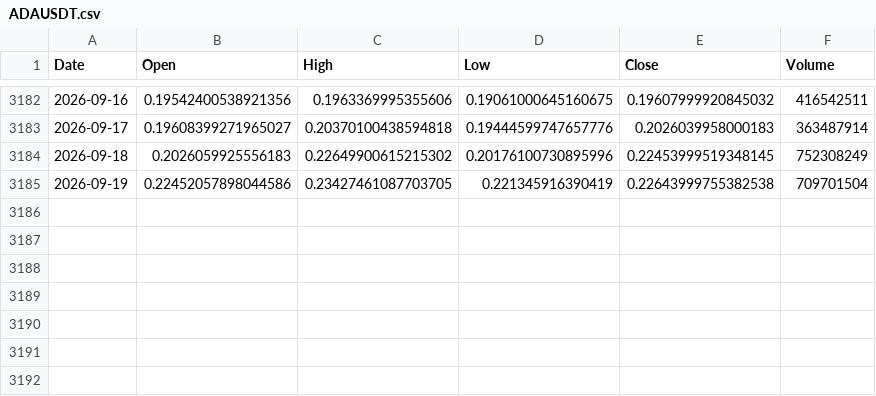
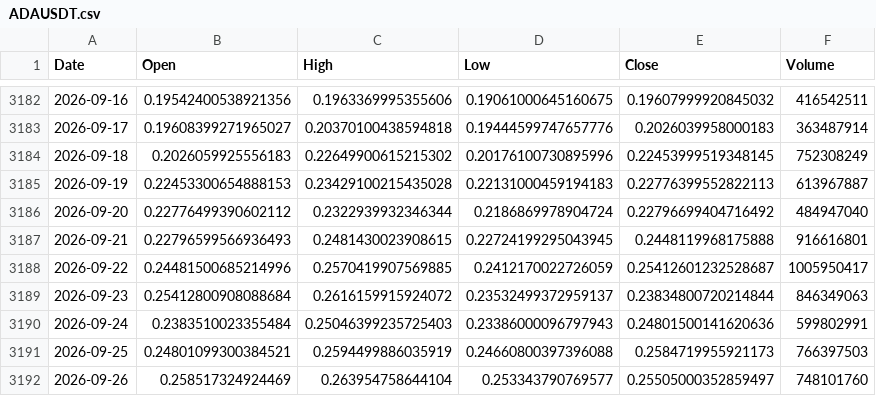
Before and after one commit to boonsamnapat-netizen/Napatb_1.1, a CSV file: data/real/crypto/ADAUSDT.csv, drawn as a sheet; only a part is shown, gaps mark what is left out.

```diff
--- a/data/real/crypto/ADAUSDT.csv
+++ b/data/real/crypto/ADAUSDT.csv
@@ -3184,2 +3184,9 @@ Date,Open,High,Low,Close,Volume
 2026-09-18,0.2026059925556183,0.22649900615215302,0.20176100730895996,0.22453999519348145,752308249
-2026-09-19,0.22452057898044586,0.23427461087703705,0.221345916390419,0.22643999755382538,709701504
+2026-09-19,0.22453300654888153,0.23429100215435028,0.22131000459194183,0.22776399552822113,613967887
+2026-09-20,0.22776499390602112,0.2322939932346344,0.2186869978904724,0.22796699404716492,484947040
+2026-09-21,0.22796599566936493,0.2481430023908615,0.22724199295043945,0.2448119968175888,916616801
+2026-09-22,0.24481500685214996,0.2570419907569885,0.2412170022726059,0.25412601232528687,1005950417
+2026-09-23,0.25412800908088684,0.2616159915924072,0.23532499372959137,0.23834800720214844,846349063
+2026-09-24,0.2383510023355484,0.25046399235725403,0.23386000096797943,0.24801500141620636,599802991
+2026-09-25,0.24801099300384521,0.2594499886035919,0.24660800397396088,0.2584719955921173,766397503
+2026-09-26,0.258517324924469,0.263954758644104,0.253343790769577,0.25505000352859497,748101760
```
Also changed, not shown: data/real/crypto/ARBUSDT.csv, data/real/crypto/DOGEUSDT.csv, 15 other files.
